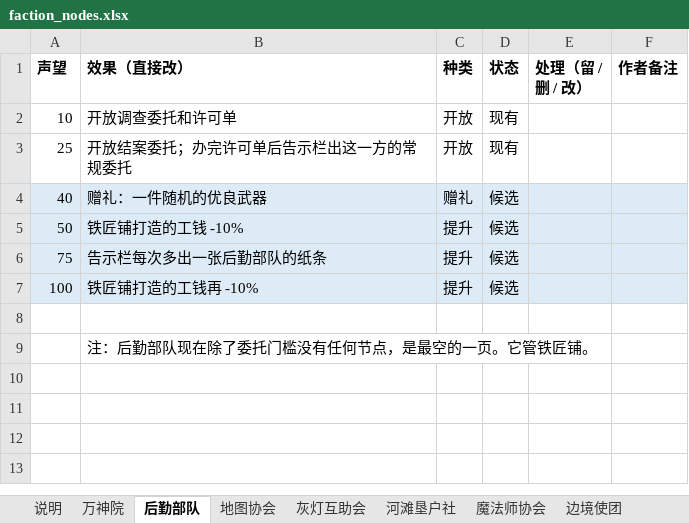
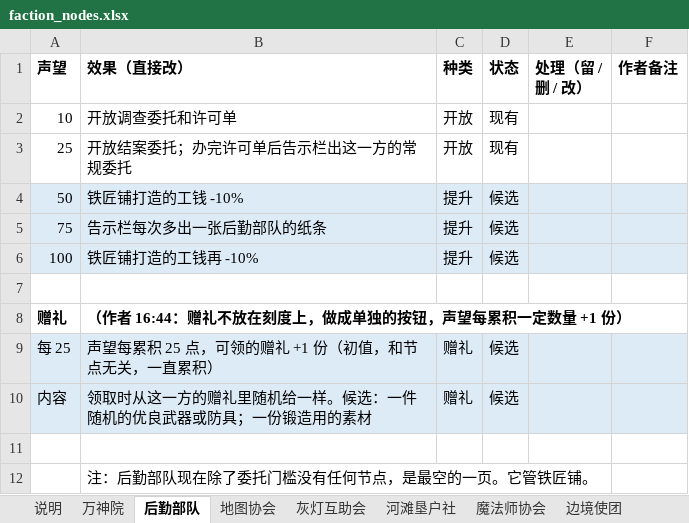
Before and after one commit to oZlUche/packsoudc, an Excel workbook: docs/faction_nodes.xlsx, sheet 后勤部队, drawn as a sheet; values as stored, in another font and other column widths than the file's, no borders; removed rows and columns are numbered as before the commit, all else as after; the diff names each change by its address in the sheet, - before the commit and + after, or states it on an @@ line.

```diff
--- a/docs/faction_nodes.xlsx (sheet 后勤部队)
+++ b/docs/faction_nodes.xlsx (sheet 后勤部队)
-row 4: 40 | 赠礼：一件随机的优良武器 | 赠礼 | 候选
+row 7: (empty)
+row 8: 赠礼 | （作者 16:44：赠礼不放在刻度上，做成单独的按钮，声望每累积一定数量 +1 份）
+row 9: 每 25 | 声望每累积 25 点，可领的赠礼 +1 份（初值，和节点无关，一直累积） | 赠礼 | 候选
+row 10: 内容 | 领取时从这一方的赠礼里随机给一样。候选：一件随机的优良武器或防具；一份锻造用的素材 | 赠礼 | 候选
```
Also changed, not shown: sheet 河滩垦户社, sheet 魔法师协会, sheet 地图协会, sheet 灰灯互助会, sheet 万神院, sheet 边境使团, 2 more sheets, 2 other files.
